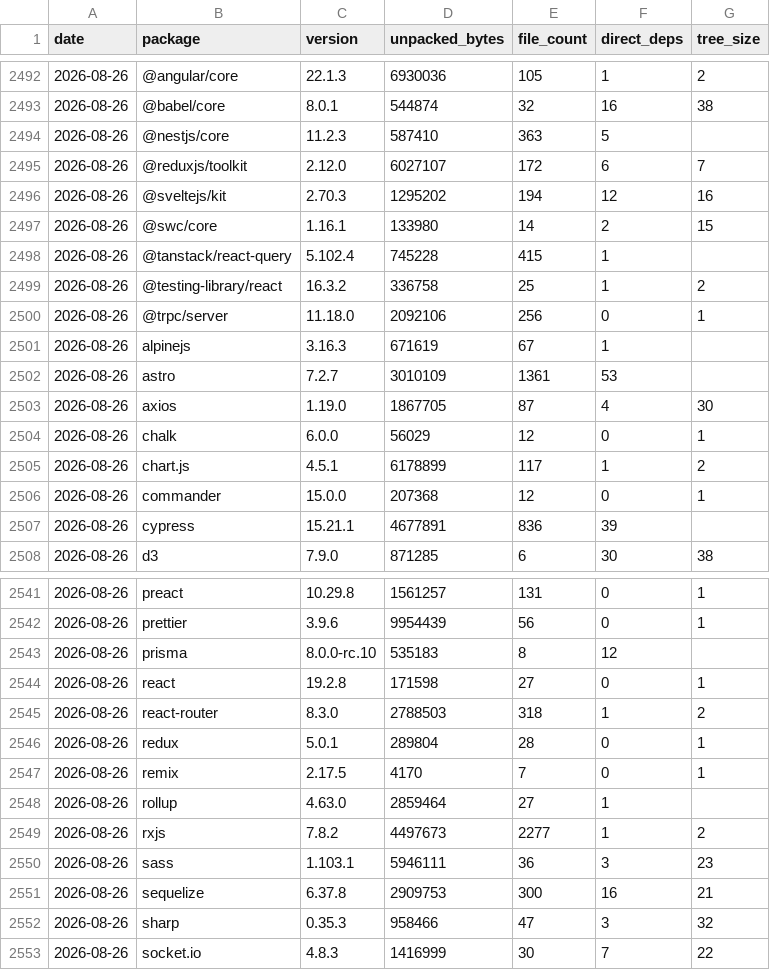
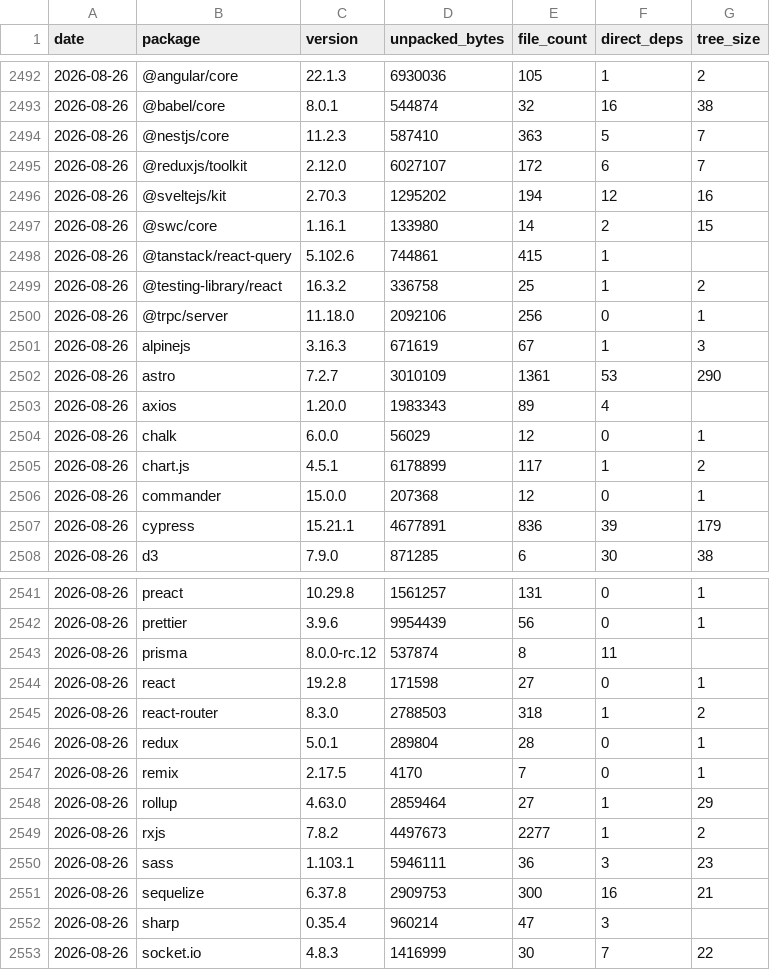
Before and after one commit to shwetankg07/great-consolidation, a CSV file: data/daily.csv, drawn as a sheet; only a part is shown, gaps mark what is left out; the diff covers the shown part only.

```diff
--- a/data/daily.csv
+++ b/data/daily.csv
@@ -2493,3 +2493,3 @@ date,package,version,unpacked_bytes,file_count,direct_deps,tree_size
 2026-08-26,@babel/core,8.0.1,544874,32,16,38
-2026-08-26,@nestjs/core,11.2.3,587410,363,5,
+2026-08-26,@nestjs/core,11.2.3,587410,363,5,7
 2026-08-26,@reduxjs/toolkit,2.12.0,6027107,172,6,7
@@ -2497,8 +2497,8 @@ date,package,version,unpacked_bytes,file_count,direct_deps,tree_size
 2026-08-26,@swc/core,1.16.1,133980,14,2,15
-2026-08-26,@tanstack/react-query,5.102.4,745228,415,1,
+2026-08-26,@tanstack/react-query,5.102.6,744861,415,1,
 2026-08-26,@testing-library/react,16.3.2,336758,25,1,2
 2026-08-26,@trpc/server,11.18.0,2092106,256,0,1
-2026-08-26,alpinejs,3.16.3,671619,67,1,
-2026-08-26,astro,7.2.7,3010109,1361,53,
-2026-08-26,axios,1.19.0,1867705,87,4,30
+2026-08-26,alpinejs,3.16.3,671619,67,1,3
+2026-08-26,astro,7.2.7,3010109,1361,53,290
+2026-08-26,axios,1.20.0,1983343,89,4,
 2026-08-26,chalk,6.0.0,56029,12,0,1
@@ -2506,3 +2506,3 @@ date,package,version,unpacked_bytes,file_count,direct_deps,tree_size
 2026-08-26,commander,15.0.0,207368,12,0,1
-2026-08-26,cypress,15.21.1,4677891,836,39,
+2026-08-26,cypress,15.21.1,4677891,836,39,179
 2026-08-26,d3,7.9.0,871285,6,30,38
@@ -2542,3 +2542,3 @@ date,package,version,unpacked_bytes,file_count,direct_deps,tree_size
 2026-08-26,prettier,3.9.6,9954439,56,0,1
-2026-08-26,prisma,8.0.0-rc.10,535183,8,12,
+2026-08-26,prisma,8.0.0-rc.12,537874,8,11,
 2026-08-26,react,19.2.8,171598,27,0,1
@@ -2547,3 +2547,3 @@ date,package,version,unpacked_bytes,file_count,direct_deps,tree_size
 2026-08-26,remix,2.17.5,4170,7,0,1
-2026-08-26,rollup,4.63.0,2859464,27,1,
+2026-08-26,rollup,4.63.0,2859464,27,1,29
 2026-08-26,rxjs,7.8.2,4497673,2277,1,2
@@ -2551,3 +2551,3 @@ date,package,version,unpacked_bytes,file_count,direct_deps,tree_size
 2026-08-26,sequelize,6.37.8,2909753,300,16,21
-2026-08-26,sharp,0.35.3,958466,47,3,32
+2026-08-26,sharp,0.35.4,960214,47,3,
 2026-08-26,socket.io,4.8.3,1416999,30,7,22
```
Also changed, not shown: 5 edited cells elsewhere in this file, data/releases.csv, 1 other file.
